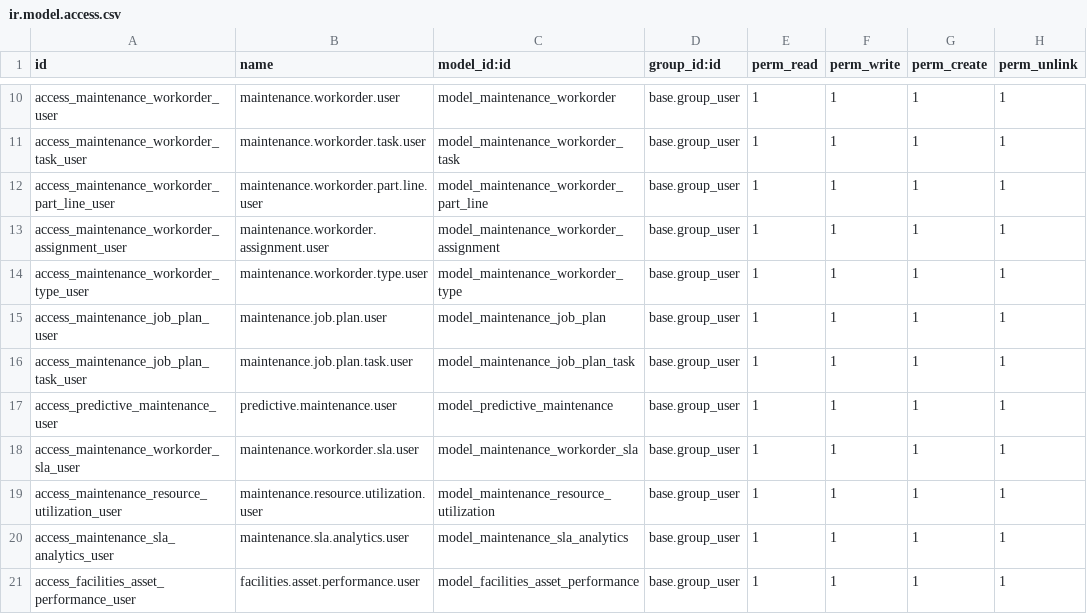
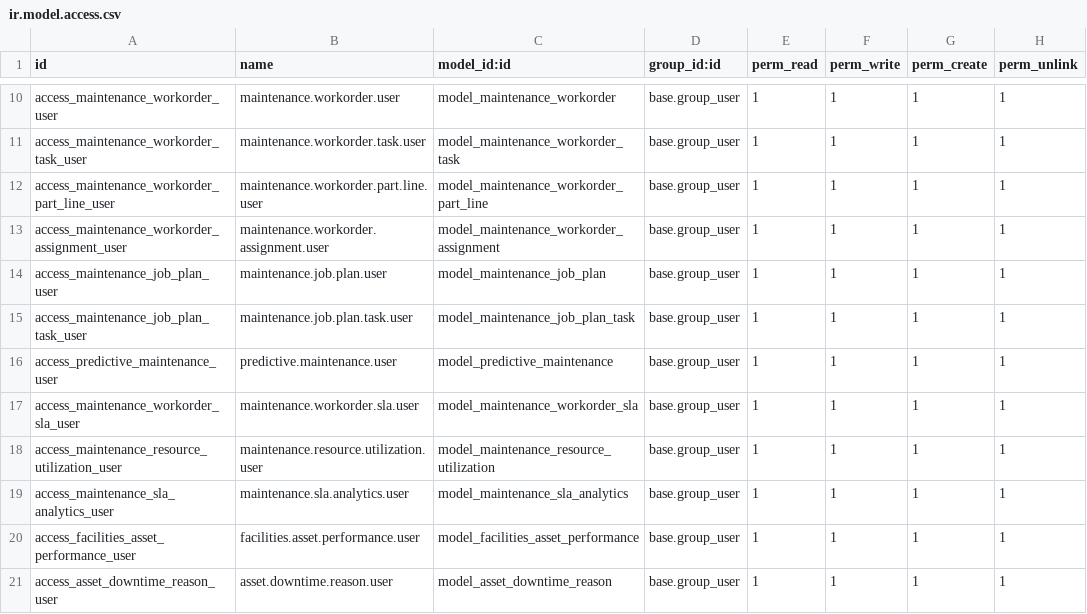
Before and after one commit to renju99/odoo_projects, a CSV file: odoo17/addons/facilities_management/security/ir.model.access.csv, drawn as a sheet; only a part is shown, gaps mark what is left out; the shorter side is filled out with more unchanged rows.

Commit message:
Workorder report updated

```diff
--- a/odoo17/addons/facilities_management/security/ir.model.access.csv
+++ b/odoo17/addons/facilities_management/security/ir.model.access.csv
@@ -13,3 +13,2 @@ access_maintenance_workorder_part_line_user,maintenance.workorder.part.line.user
 access_maintenance_workorder_assignment_user,maintenance.workorder.assignment.user,model_maintenance_workorder_assignment,base.group_user,1,1,1,1
-access_maintenance_workorder_type_user,maintenance.workorder.type.user,model_maintenance_workorder_type,base.group_user,1,1,1,1
 access_maintenance_job_plan_user,maintenance.job.plan.user,model_maintenance_job_plan,base.group_user,1,1,1,1
```
Also changed, not shown: 8 other files.
